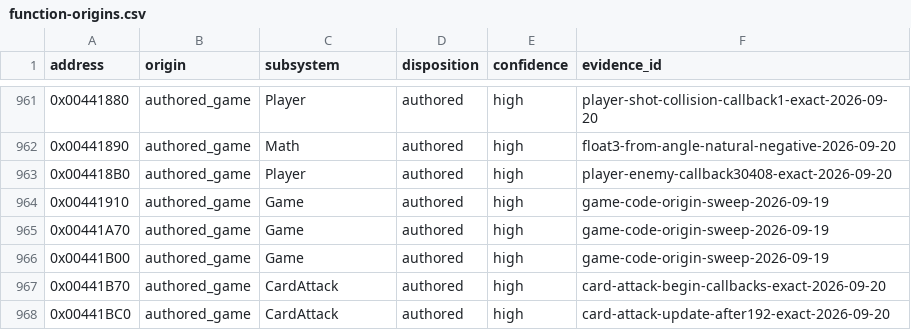
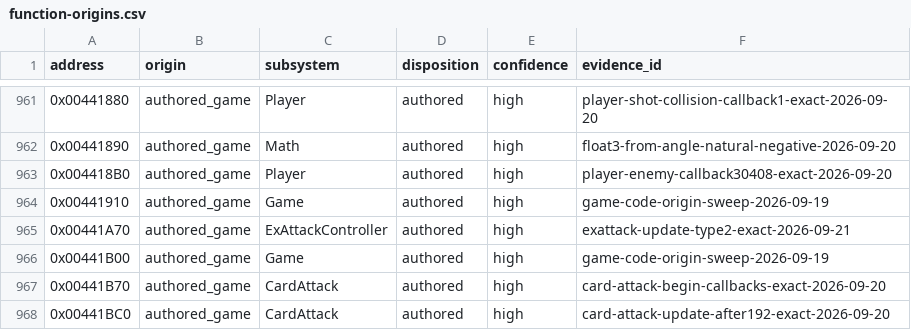
Before and after one commit to N0zoM1z0/th09, a CSV file: config/function-origins.csv, drawn as a sheet; only a part is shown, gaps mark what is left out.

```diff
--- a/config/function-origins.csv
+++ b/config/function-origins.csv
@@ -964,3 +964,3 @@ address,origin,subsystem,disposition,confidence,evidence_id
 0x00441910,authored_game,Game,authored,high,game-code-origin-sweep-2026-09-19
-0x00441A70,authored_game,Game,authored,high,game-code-origin-sweep-2026-09-19
+0x00441A70,authored_game,ExAttackController,authored,high,exattack-update-type2-exact-2026-09-21
 0x00441B00,authored_game,Game,authored,high,game-code-origin-sweep-2026-09-19
```
Also changed, not shown: config/functions.csv, config/matches.csv, 8 other files.
